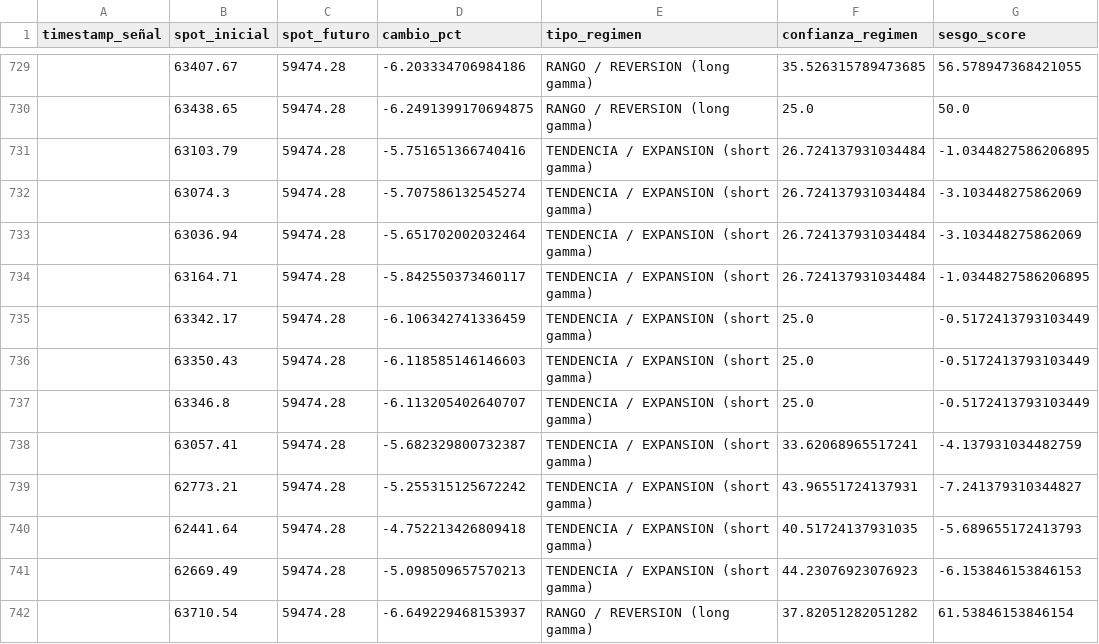
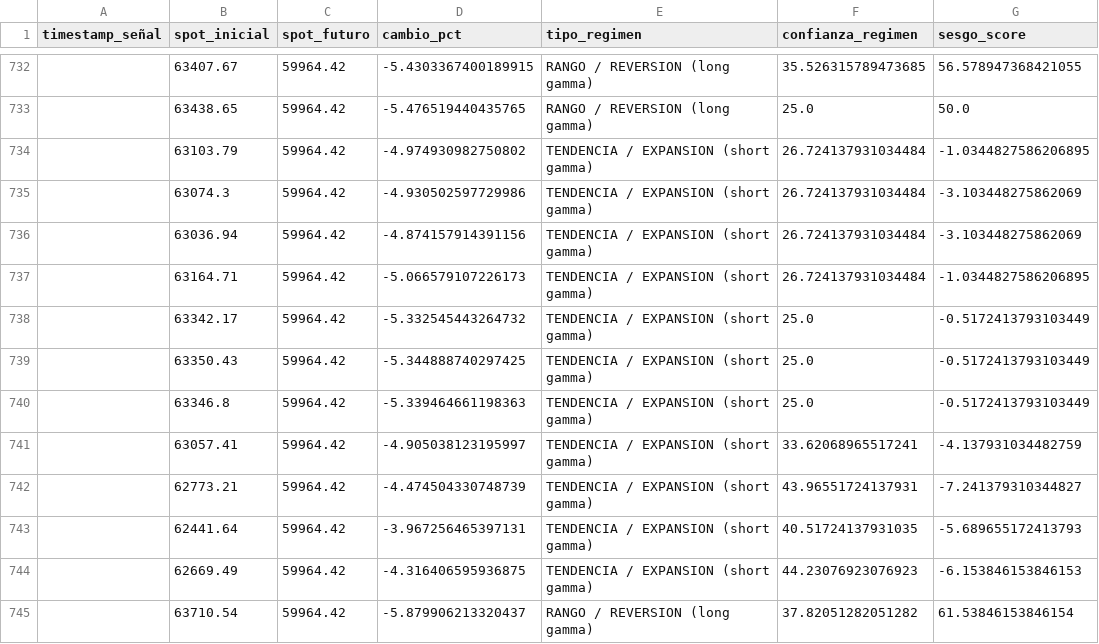
Before and after one commit to Alezmee/btc-quant-gex, a CSV file: data/forward_test_resultados.csv, drawn as a sheet; only a part is shown, gaps mark what is left out; addresses are those after the commit; the diff covers the shown part only; the diff names each change by its address in the sheet, - before the commit and + after, or states it on an @@ line.

```diff
--- a/data/forward_test_resultados.csv
+++ b/data/forward_test_resultados.csv
-C732:C745 (spot_futuro): 59474.28
+C732:C745 (spot_futuro): 59964.42
-D732 (cambio_pct): -6.203334706984186
+D732 (cambio_pct): -5.4303367400189915
-D733 (cambio_pct): -6.2491399170694875
+D733 (cambio_pct): -5.476519440435765
-D734 (cambio_pct): -5.751651366740416
+D734 (cambio_pct): -4.974930982750802
-D735 (cambio_pct): -5.707586132545274
+D735 (cambio_pct): -4.930502597729986
-D736 (cambio_pct): -5.651702002032464
+D736 (cambio_pct): -4.874157914391156
-D737 (cambio_pct): -5.842550373460117
+D737 (cambio_pct): -5.066579107226173
-D738 (cambio_pct): -6.106342741336459
+D738 (cambio_pct): -5.332545443264732
-D739 (cambio_pct): -6.118585146146603
+D739 (cambio_pct): -5.344888740297425
-D740 (cambio_pct): -6.113205402640707
+D740 (cambio_pct): -5.339464661198363
-D741 (cambio_pct): -5.682329800732387
+D741 (cambio_pct): -4.905038123195997
-D742 (cambio_pct): -5.255315125672242
+D742 (cambio_pct): -4.474504330748739
-D743 (cambio_pct): -4.752213426809418
+D743 (cambio_pct): -3.967256465397131
-D744 (cambio_pct): -5.098509657570213
+D744 (cambio_pct): -4.316406595936875
-D745 (cambio_pct): -6.649229468153937
+D745 (cambio_pct): -5.879906213320437
```
Also changed, not shown: 3 added rows and 99 edited cells elsewhere in this file, data/historico_snapshots.csv.
